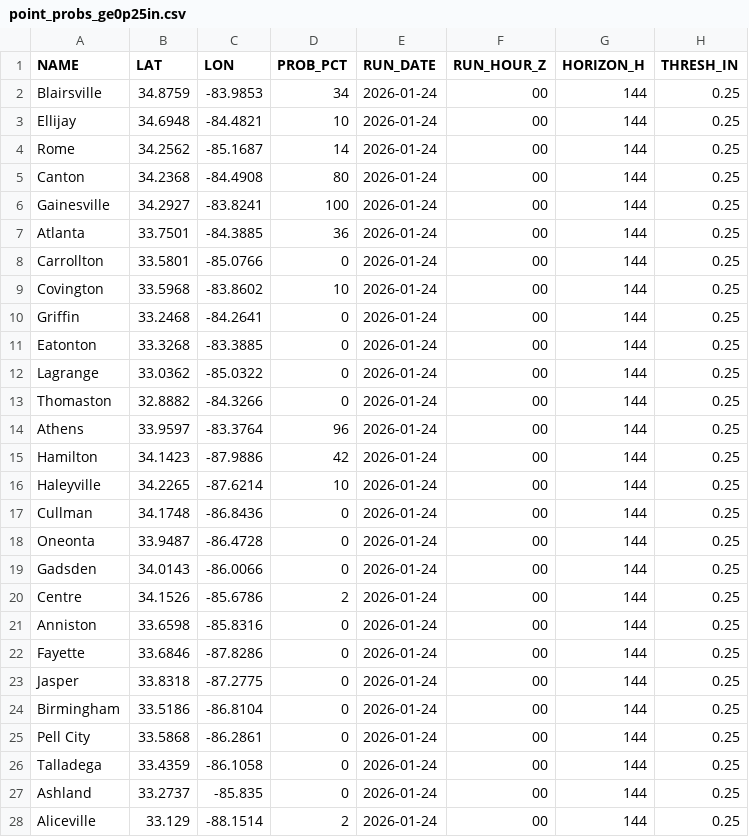
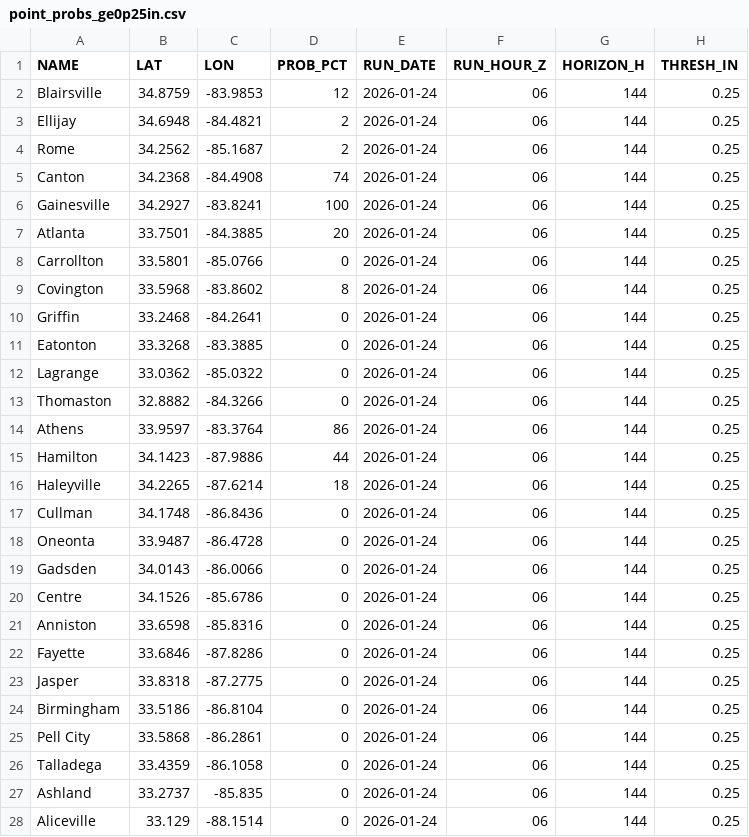
Before and after one commit to gtdish/GIS_Data, a CSV file: ice_prob/point_probs_ge0p25in.csv, drawn as a sheet; only a part is shown; the diff covers the shown part only.

```diff
--- a/ice_prob/point_probs_ge0p25in.csv
+++ b/ice_prob/point_probs_ge0p25in.csv
@@ -1,28 +1,28 @@
 NAME,LAT,LON,PROB_PCT,RUN_DATE,RUN_HOUR_Z,HORIZON_H,THRESH_IN
-Blairsville,34.8759,-83.9853,34,2026-01-24,00,144,0.25
-Ellijay,34.6948,-84.4821,10,2026-01-24,00,144,0.25
-Rome,34.2562,-85.1687,14,2026-01-24,00,144,0.25
-Canton,34.2368,-84.4908,80,2026-01-24,00,144,0.25
-Gainesville,34.2927,-83.8241,100,2026-01-24,00,144,0.25
-Atlanta,33.7501,-84.3885,36,2026-01-24,00,144,0.25
-Carrollton,33.5801,-85.0766,0,2026-01-24,00,144,0.25
-Covington,33.5968,-83.8602,10,2026-01-24,00,144,0.25
-Griffin,33.2468,-84.2641,0,2026-01-24,00,144,0.25
-Eatonton,33.3268,-83.3885,0,2026-01-24,00,144,0.25
-Lagrange,33.0362,-85.0322,0,2026-01-24,00,144,0.25
-Thomaston,32.8882,-84.3266,0,2026-01-24,00,144,0.25
-Athens,33.9597,-83.3764,96,2026-01-24,00,144,0.25
-Hamilton,34.1423,-87.9886,42,2026-01-24,00,144,0.25
-Haleyville,34.2265,-87.6214,10,2026-01-24,00,144,0.25
-Cullman,34.1748,-86.8436,0,2026-01-24,00,144,0.25
-Oneonta,33.9487,-86.4728,0,2026-01-24,00,144,0.25
-Gadsden,34.0143,-86.0066,0,2026-01-24,00,144,0.25
-Centre,34.1526,-85.6786,2,2026-01-24,00,144,0.25
-Anniston,33.6598,-85.8316,0,2026-01-24,00,144,0.25
-Fayette,33.6846,-87.8286,0,2026-01-24,00,144,0.25
-Jasper,33.8318,-87.2775,0,2026-01-24,00,144,0.25
-Birmingham,33.5186,-86.8104,0,2026-01-24,00,144,0.25
-Pell City,33.5868,-86.2861,0,2026-01-24,00,144,0.25
-Talladega,33.4359,-86.1058,0,2026-01-24,00,144,0.25
-Ashland,33.2737,-85.835,0,2026-01-24,00,144,0.25
-Aliceville,33.129,-88.1514,2,2026-01-24,00,144,0.25
+Blairsville,34.8759,-83.9853,12,2026-01-24,06,144,0.25
+Ellijay,34.6948,-84.4821,2,2026-01-24,06,144,0.25
+Rome,34.2562,-85.1687,2,2026-01-24,06,144,0.25
+Canton,34.2368,-84.4908,74,2026-01-24,06,144,0.25
+Gainesville,34.2927,-83.8241,100,2026-01-24,06,144,0.25
+Atlanta,33.7501,-84.3885,20,2026-01-24,06,144,0.25
+Carrollton,33.5801,-85.0766,0,2026-01-24,06,144,0.25
+Covington,33.5968,-83.8602,8,2026-01-24,06,144,0.25
+Griffin,33.2468,-84.2641,0,2026-01-24,06,144,0.25
+Eatonton,33.3268,-83.3885,0,2026-01-24,06,144,0.25
+Lagrange,33.0362,-85.0322,0,2026-01-24,06,144,0.25
+Thomaston,32.8882,-84.3266,0,2026-01-24,06,144,0.25
+Athens,33.9597,-83.3764,86,2026-01-24,06,144,0.25
+Hamilton,34.1423,-87.9886,44,2026-01-24,06,144,0.25
+Haleyville,34.2265,-87.6214,18,2026-01-24,06,144,0.25
+Cullman,34.1748,-86.8436,0,2026-01-24,06,144,0.25
+Oneonta,33.9487,-86.4728,0,2026-01-24,06,144,0.25
+Gadsden,34.0143,-86.0066,0,2026-01-24,06,144,0.25
+Centre,34.1526,-85.6786,0,2026-01-24,06,144,0.25
+Anniston,33.6598,-85.8316,0,2026-01-24,06,144,0.25
+Fayette,33.6846,-87.8286,0,2026-01-24,06,144,0.25
+Jasper,33.8318,-87.2775,0,2026-01-24,06,144,0.25
+Birmingham,33.5186,-86.8104,0,2026-01-24,06,144,0.25
+Pell City,33.5868,-86.2861,0,2026-01-24,06,144,0.25
+Talladega,33.4359,-86.1058,0,2026-01-24,06,144,0.25
+Ashland,33.2737,-85.835,0,2026-01-24,06,144,0.25
+Aliceville,33.129,-88.1514,0,2026-01-24,06,144,0.25
```
Also changed, not shown: 10 edited cells elsewhere in this file, ice_prob/point_probs_ge0p10in.csv, ice_prob/point_probs_ge0p50in.csv, 8 other files.
